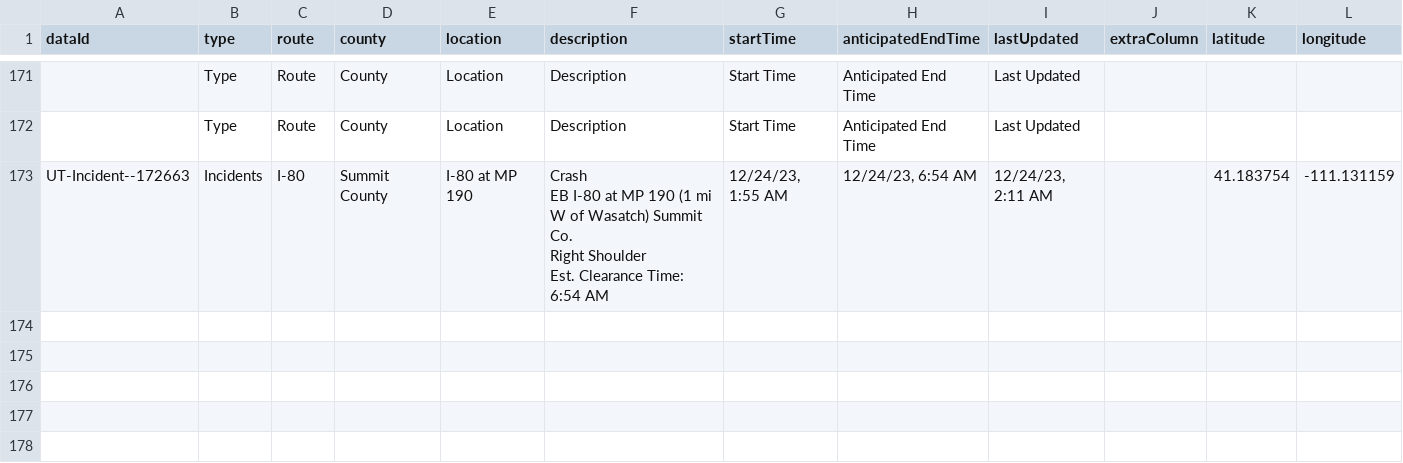
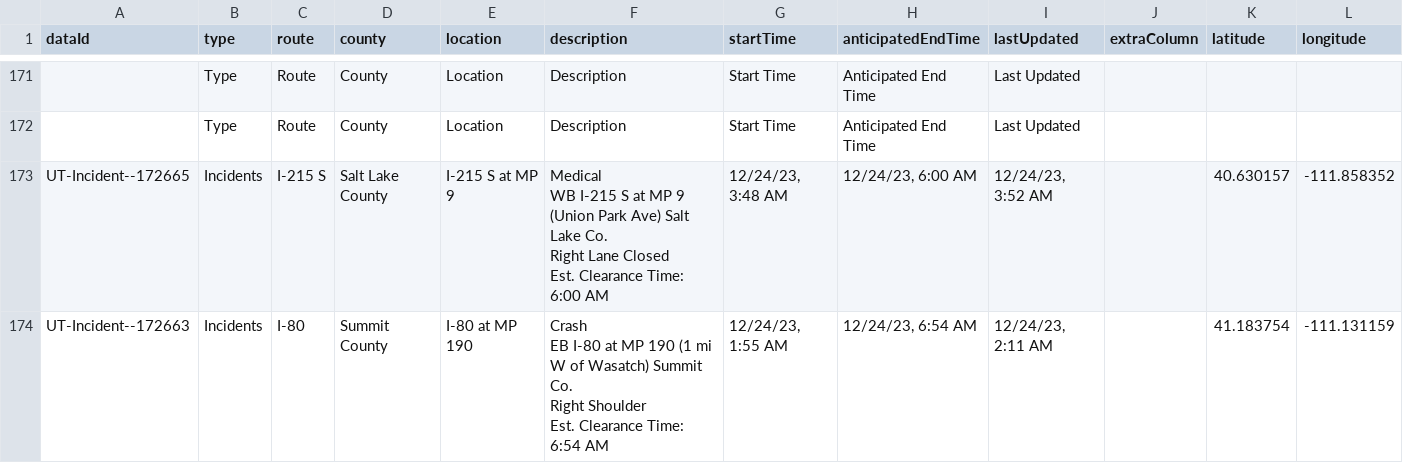
Before and after one commit to evanapplegate/evanapplegate.github.io, a CSV file: traffic_incidents_map/incidents.csv, drawn as a sheet; only a part is shown, gaps mark what is left out; ↵ is a line break in a cell; the diff names each change by its address in the sheet, - before the commit and + after, or states it on an @@ line.

```diff
--- a/traffic_incidents_map/incidents.csv
+++ b/traffic_incidents_map/incidents.csv
+row 173: UT-Incident--172665 | Incidents | I-215 S | Salt Lake County | I-215 S at MP 9 | Medical ↵ WB I-215 S at MP 9 (Union Park Ave) Salt Lake Co. ↵ Right Lane Closed ↵ Est. Clearance Time: 6:00 AM | 12/24/23, 3:48 AM | 12/24/23, 6:00 AM | 12/24/23, 3:52 AM |  | 40.630157 | -111.858352
```
